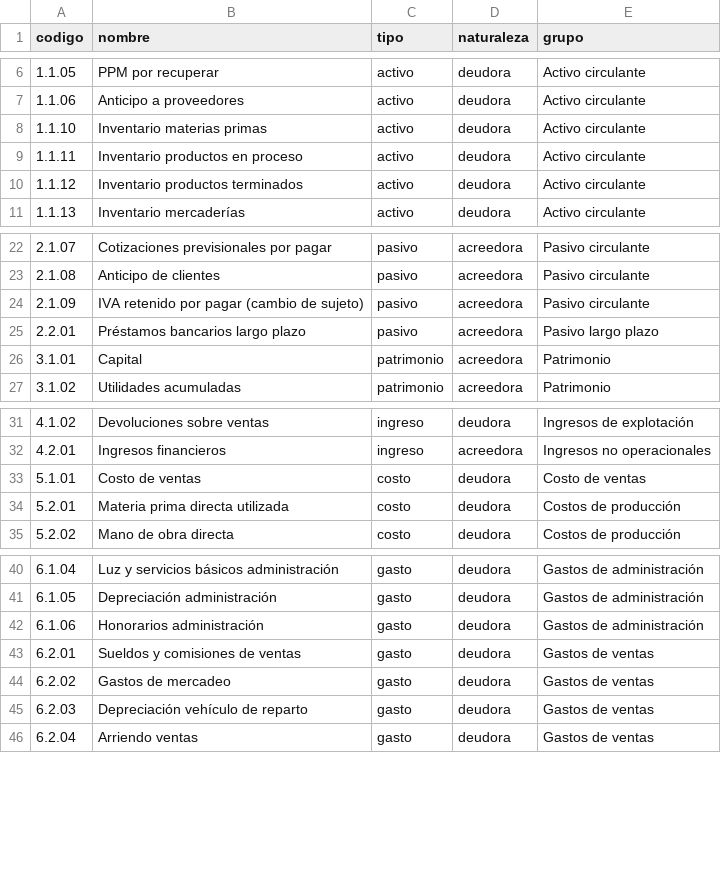
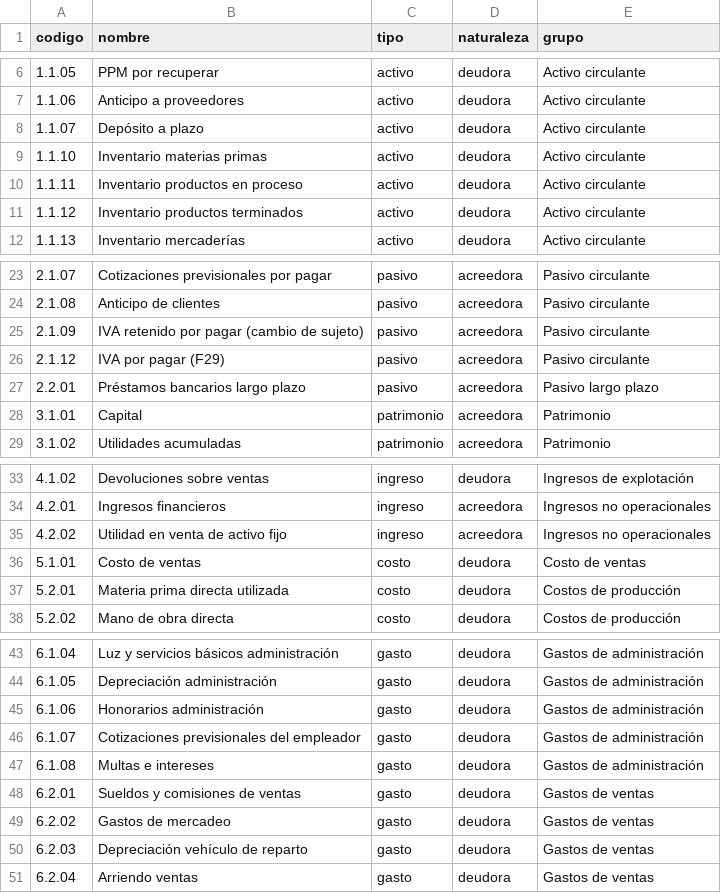
Before and after one commit to JoakoVRD-Designer/contabilidad, a CSV file: data/plan_de_cuentas.csv, drawn as a sheet; only a part is shown, gaps mark what is left out.

```diff
--- a/data/plan_de_cuentas.csv
+++ b/data/plan_de_cuentas.csv
@@ -7,2 +7,3 @@ codigo,nombre,tipo,naturaleza,grupo
 1.1.06,Anticipo a proveedores,activo,deudora,Activo circulante
+1.1.07,Depósito a plazo,activo,deudora,Activo circulante
 1.1.10,Inventario materias primas,activo,deudora,Activo circulante
@@ -24,2 +25,3 @@ codigo,nombre,tipo,naturaleza,grupo
 2.1.09,IVA retenido por pagar (cambio de sujeto),pasivo,acreedora,Pasivo circulante
+2.1.12,IVA por pagar (F29),pasivo,acreedora,Pasivo circulante
 2.2.01,Préstamos bancarios largo plazo,pasivo,acreedora,Pasivo largo plazo
@@ -32,2 +34,3 @@ codigo,nombre,tipo,naturaleza,grupo
 4.2.01,Ingresos financieros,ingreso,acreedora,Ingresos no operacionales
+4.2.02,Utilidad en venta de activo fijo,ingreso,acreedora,Ingresos no operacionales
 5.1.01,Costo de ventas,costo,deudora,Costo de ventas
@@ -42,2 +45,4 @@ codigo,nombre,tipo,naturaleza,grupo
 6.1.06,Honorarios administración,gasto,deudora,Gastos de administración
+6.1.07,Cotizaciones previsionales del empleador,gasto,deudora,Gastos de administración
+6.1.08,Multas e intereses,gasto,deudora,Gastos de administración
 6.2.01,Sueldos y comisiones de ventas,gasto,deudora,Gastos de ventas
```
Also changed, not shown: 5 other files.
